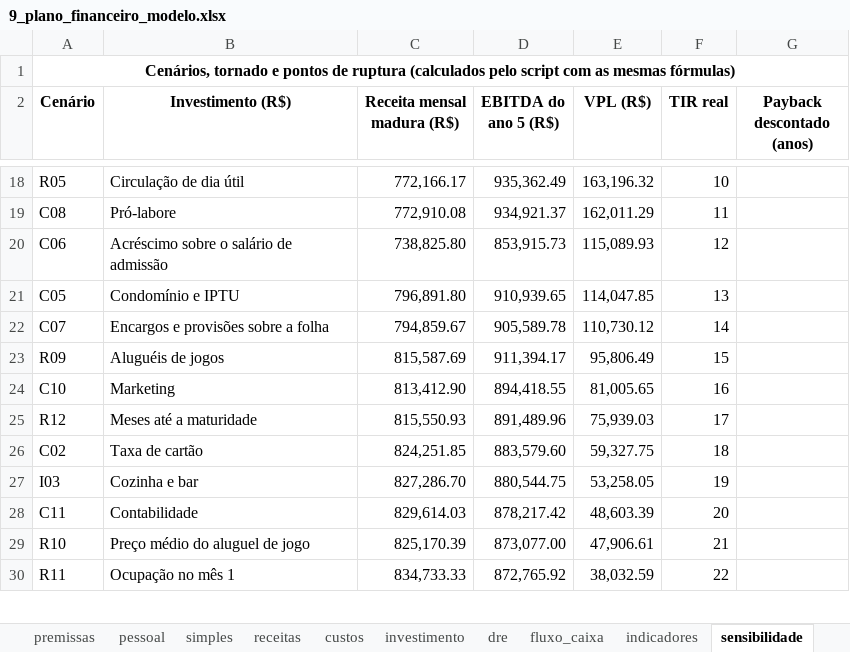
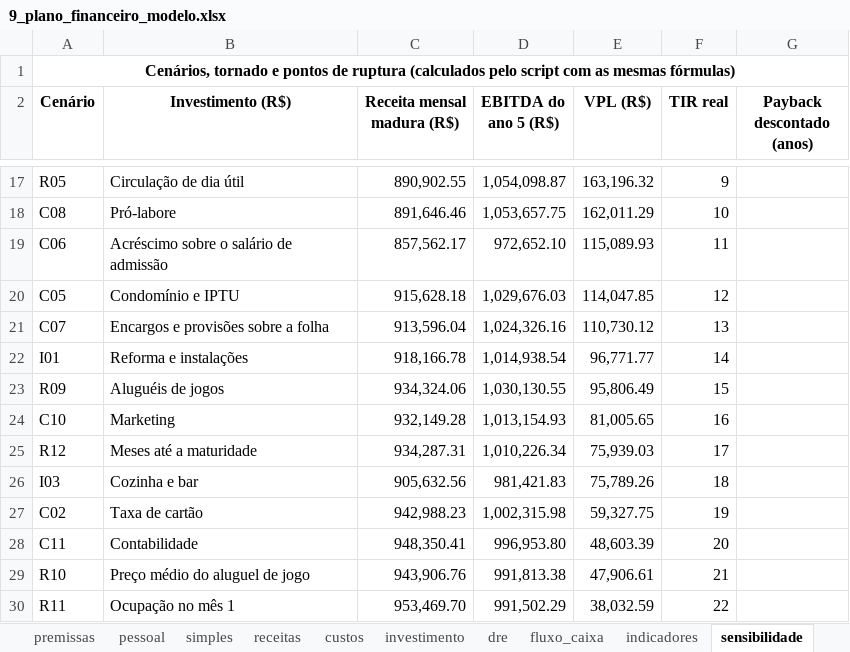
Before and after one commit to eusouopeu/luderia-tcc, an Excel workbook: textos/capitulos/9_plano_financeiro_modelo.xlsx, sheet sensibilidade, drawn as a sheet; only a part is shown, gaps mark what is left out; values as stored, in another font and other column widths than the file's, no borders; removed rows and columns are numbered as before the commit, all else as after; the diff covers the shown part only; the diff names each change by its address in the sheet, - before the commit and + after, or states it on an @@ line.

```diff
--- a/textos/capitulos/9_plano_financeiro_modelo.xlsx (sheet sensibilidade)
+++ b/textos/capitulos/9_plano_financeiro_modelo.xlsx (sheet sensibilidade)
-C17 (Receita mensal madura (R$)): 772,166.17
+C17 (Receita mensal madura (R$)): 890,902.55
-D17 (EBITDA do ano 5 (R$)): 935,362.49
+D17 (EBITDA do ano 5 (R$)): 1,054,098.87
-F17 (TIR real): 10
+F17 (TIR real): 9
-C18 (Receita mensal madura (R$)): 772,910.08
+C18 (Receita mensal madura (R$)): 891,646.46
-D18 (EBITDA do ano 5 (R$)): 934,921.37
+D18 (EBITDA do ano 5 (R$)): 1,053,657.75
-F18 (TIR real): 11
+F18 (TIR real): 10
-C19 (Receita mensal madura (R$)): 738,825.80
+C19 (Receita mensal madura (R$)): 857,562.17
-D19 (EBITDA do ano 5 (R$)): 853,915.73
+D19 (EBITDA do ano 5 (R$)): 972,652.10
-F19 (TIR real): 12
+F19 (TIR real): 11
-C20 (Receita mensal madura (R$)): 796,891.80
+C20 (Receita mensal madura (R$)): 915,628.18
-D20 (EBITDA do ano 5 (R$)): 910,939.65
+D20 (EBITDA do ano 5 (R$)): 1,029,676.03
-F20 (TIR real): 13
+F20 (TIR real): 12
-C21 (Receita mensal madura (R$)): 794,859.67
+C21 (Receita mensal madura (R$)): 913,596.04
-D21 (EBITDA do ano 5 (R$)): 905,589.78
+D21 (EBITDA do ano 5 (R$)): 1,024,326.16
-F21 (TIR real): 14
+F21 (TIR real): 13
+row 22: I01 | Reforma e instalações | 918,166.78 | 1,014,938.54 | 96,771.77 | 14
-C23 (Receita mensal madura (R$)): 815,587.69
+C23 (Receita mensal madura (R$)): 934,324.06
-D23 (EBITDA do ano 5 (R$)): 911,394.17
+D23 (EBITDA do ano 5 (R$)): 1,030,130.55
-C24 (Receita mensal madura (R$)): 813,412.90
+C24 (Receita mensal madura (R$)): 932,149.28
-D24 (EBITDA do ano 5 (R$)): 894,418.55
+D24 (EBITDA do ano 5 (R$)): 1,013,154.93
-C25 (Receita mensal madura (R$)): 815,550.93
+C25 (Receita mensal madura (R$)): 934,287.31
-D25 (EBITDA do ano 5 (R$)): 891,489.96
+D25 (EBITDA do ano 5 (R$)): 1,010,226.34
-row 26: C02 | Taxa de cartão | 824,251.85 | 883,579.60 | 59,327.75 | 18
-row 27: I03 | Cozinha e bar | 827,286.70 | 880,544.75 | 53,258.05 | 19
+row 26: I03 | Cozinha e bar | 905,632.56 | 981,421.83 | 75,789.26 | 18
+row 27: C02 | Taxa de cartão | 942,988.23 | 1,002,315.98 | 59,327.75 | 19
-C28 (Receita mensal madura (R$)): 829,614.03
+C28 (Receita mensal madura (R$)): 948,350.41
-D28 (EBITDA do ano 5 (R$)): 878,217.42
+D28 (EBITDA do ano 5 (R$)): 996,953.80
-C29 (Receita mensal madura (R$)): 825,170.39
+C29 (Receita mensal madura (R$)): 943,906.76
-D29 (EBITDA do ano 5 (R$)): 873,077.00
+D29 (EBITDA do ano 5 (R$)): 991,813.38
-C30 (Receita mensal madura (R$)): 834,733.33
+C30 (Receita mensal madura (R$)): 953,469.70
-D30 (EBITDA do ano 5 (R$)): 872,765.92
+D30 (EBITDA do ano 5 (R$)): 991,502.29
```
Also changed, not shown: 7 added rows, 8 removed rows and 46 edited cells elsewhere in this sheet, sheet premissas, sheet monte_carlo, 32 other files.
